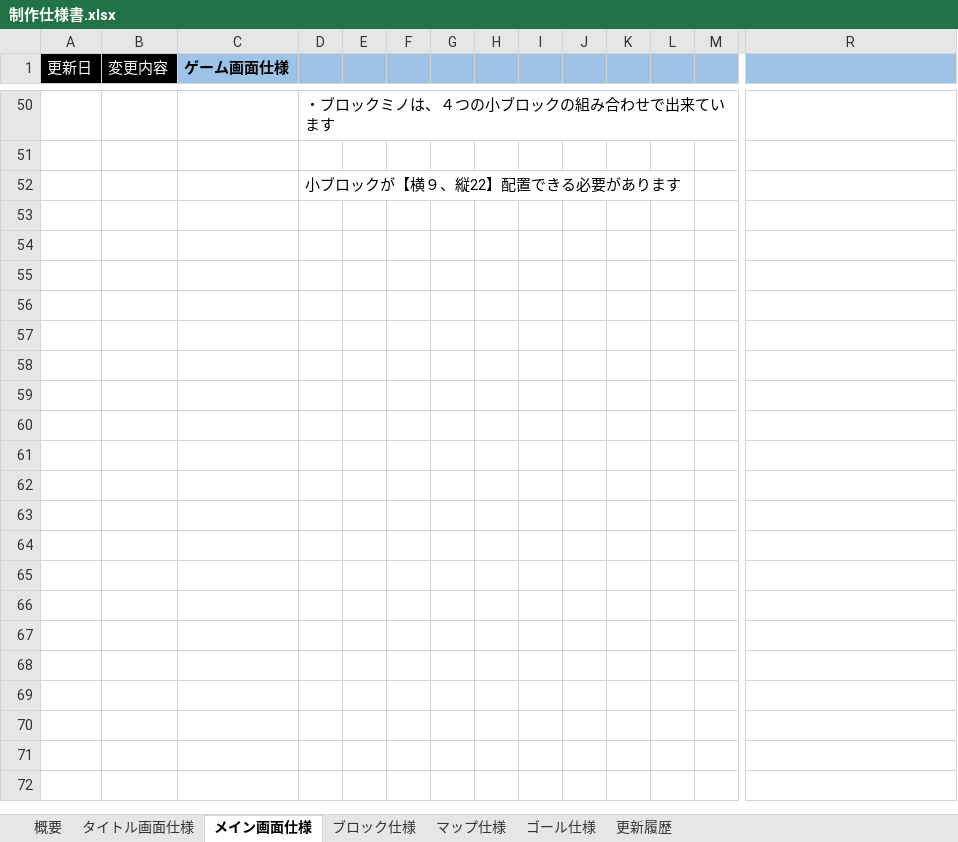
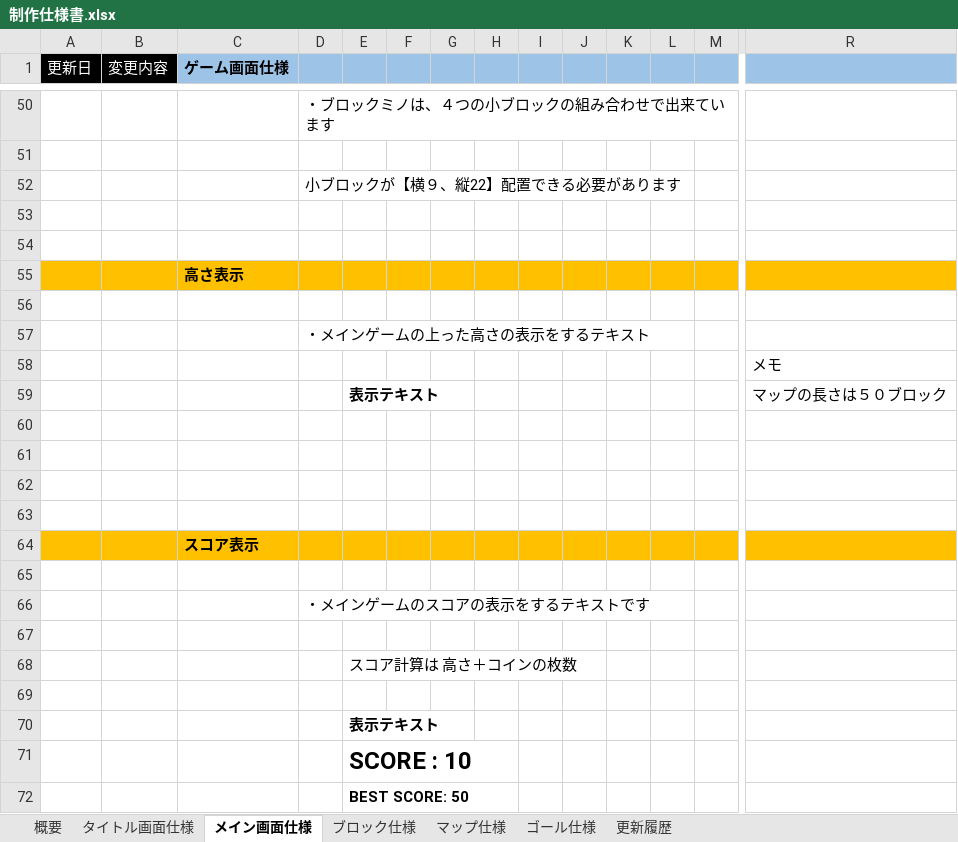
Before and after one commit to SorakakeruOsushi/Team3_2495, an Excel workbook: 3班/制作仕様書.xlsx, sheet メイン画面仕様, drawn as a sheet; only a part is shown, gaps mark what is left out; values as stored, in another font and other column widths than the file's, no borders; charts and pictures not drawn; rows hold the shown columns only; the diff names each change by its address in the sheet, - before the commit and + after, or states it on an @@ line.

Commit message:
変更

```diff
--- a/3班/制作仕様書.xlsx (sheet メイン画面仕様)
+++ b/3班/制作仕様書.xlsx (sheet メイン画面仕様)
+row 53: (empty)
+row 54: (empty)
+row 55:  |  | 高さ表示
+row 56: (empty)
+row 57:  |  |  | ・メインゲームの上った高さの表示をするテキスト
+row 58:  |  |  |  |  |  |  |  |  |  |  |  |  | メモ
+row 59:  |  |  |  | 表示テキスト |  |  |  |  |  |  |  |  | マップの長さは５０ブロック
+row 60: (empty)
+row 61: (empty)
+row 62: (empty)
+row 63: (empty)
+row 64:  |  | スコア表示
+row 65: (empty)
+row 66:  |  |  | ・メインゲームのスコアの表示をするテキストです
+row 67: (empty)
+row 68:  |  |  |  | スコア計算は 高さ＋コインの枚数
+row 69: (empty)
+row 70:  |  |  |  | 表示テキスト
+row 71:  |  |  |  | SCORE : 10
+row 72:  |  |  |  | BEST SCORE: 50
```
Also changed, not shown: sheet マップ仕様, charts or pictures.
